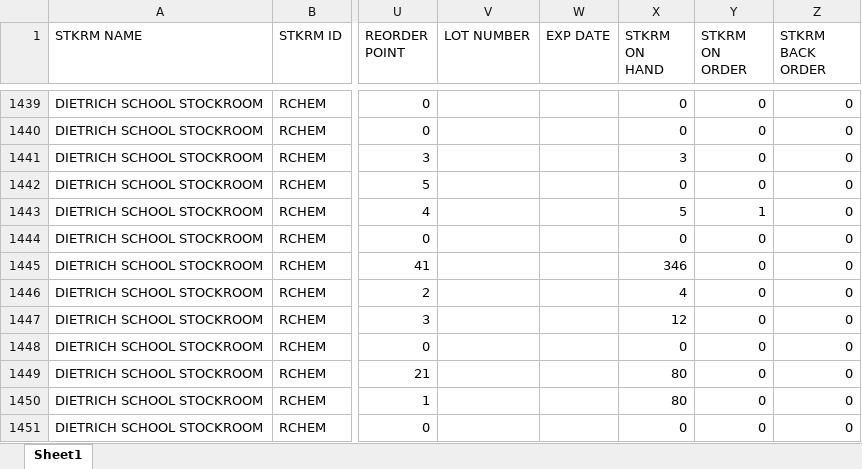
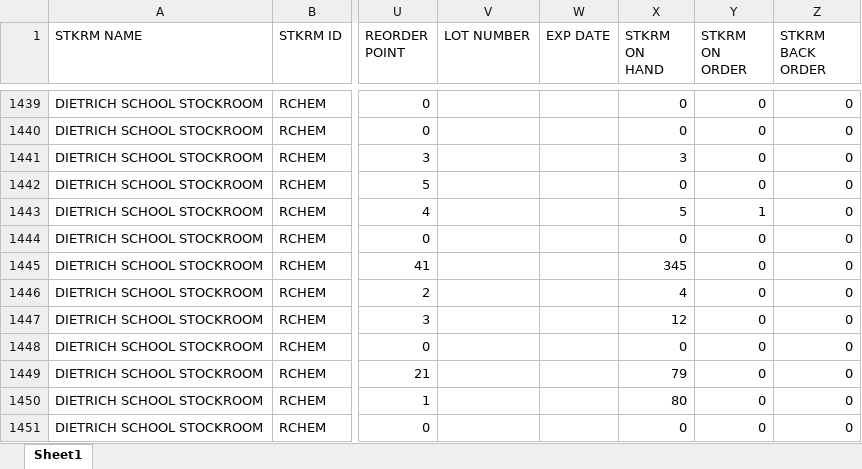
Before and after one commit to dssstockroom/dssstockroom.github.io, an Excel workbook: inventory-status-report.xlsx, sheet Sheet1, drawn as a sheet; only a part is shown, gaps mark what is left out; values as stored, in another font and other column widths than the file's, no borders; the diff covers the shown part only; the diff names each change by its address in the sheet, - before the commit and + after, or states it on an @@ line.

Commit message:
Add files via upload

```diff
--- a/inventory-status-report.xlsx (sheet Sheet1)
+++ b/inventory-status-report.xlsx (sheet Sheet1)
-X1445 (STKRM ON HAND): 346
+X1445 (STKRM ON HAND): 345
-X1449 (STKRM ON HAND): 80
+X1449 (STKRM ON HAND): 79
```
Also changed, not shown: 2 added rows, 2 removed rows and 211 edited cells elsewhere in this sheet.
